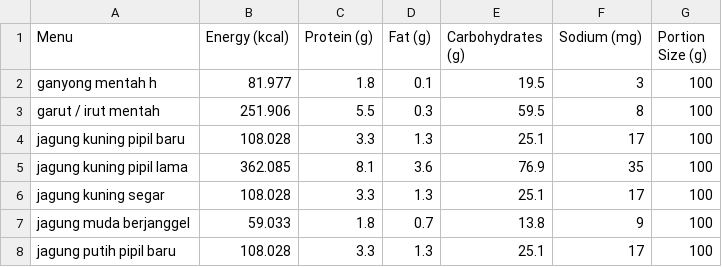
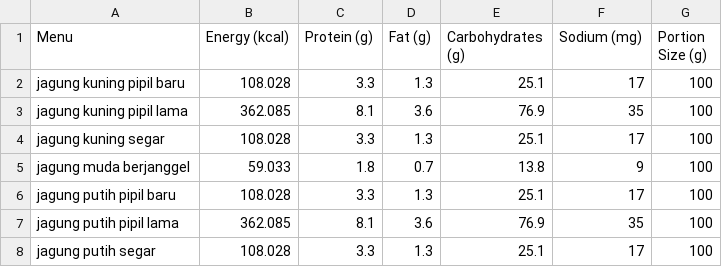
Before and after one commit to fmpangestu/food, a CSV file: public/foods.csv, drawn as a sheet; only a part is shown; the shorter side is filled out with more unchanged rows.

Commit message:
update data in csv to here

```diff
--- a/public/foods.csv
+++ b/public/foods.csv
@@ -1,4 +1,2 @@
 Menu,Energy (kcal),Protein (g),Fat (g),Carbohydrates (g),Sodium (mg),Portion Size (g)
-ganyong mentah h,81.977,1.8,0.1,19.5,3,100
-garut / irut mentah,251.906,5.5,0.3,59.5,8,100
 jagung kuning pipil baru,108.028,3.3,1.3,25.1,17,100
```
Also changed, not shown: 3 other files.
